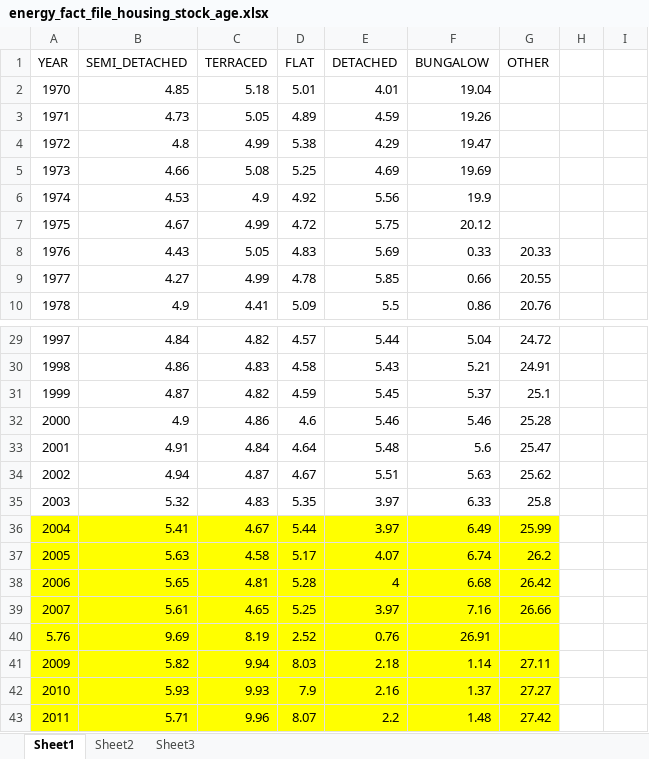
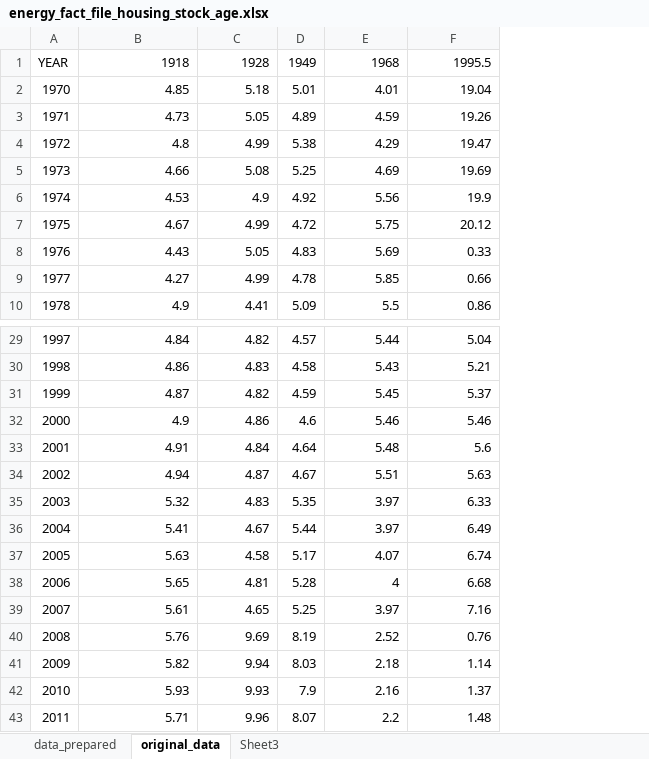
Before and after one commit to willu47/energy_demand, an Excel workbook: data/residential_model/_EXCELFILES/energy_fact_file_housing_stock_age.xlsx, sheet original_data, drawn as a sheet; only a part is shown, gaps mark what is left out; values as stored, in another font and other column widths than the file's, no borders; charts and pictures not drawn; removed rows and columns are numbered as before the commit, all else as after; the diff names each change by its address in the sheet, - before the commit and + after, or states it on an @@ line.

```diff
--- a/data/residential_model/_EXCELFILES/energy_fact_file_housing_stock_age.xlsx (sheet original_data)
+++ b/data/residential_model/_EXCELFILES/energy_fact_file_housing_stock_age.xlsx (sheet original_data)
-sheet tab: Sheet1
+sheet tab: original_data
-sheet tab: Sheet2
+sheet tab: data_prepared
@@ sheet tab order changed: data_prepared | original_data | Sheet3 @@
-column G, rows 1-10: OTHER |  |  |  |  |  |  | 20.33 | 20.55 | 20.76; rows 29-39: 24.72 | 24.91 | 25.1 | 25.28 | 25.47 | 25.62 | 25.8 | 25.99 | 26.2 | 26.42 | 26.66; rows 41-43: 27.11 | 27.27 | 27.42
-column H, empty
-column I, empty
-B1: SEMI_DETACHED
+B1: 1918
-C1: TERRACED
+C1: 1928
-D1: FLAT
+D1: 1949
-E1: DETACHED
+E1: 1968
-F1: BUNGALOW
+F1: 1995.5
-A36:F39 fill: #FFFF00
+A36:F39 fill: none
-row 40: 5.76 | 9.69 | 8.19 | 2.52 | 0.76 | 26.91
+row 40: 2008 | 5.76 | 9.69 | 8.19 | 2.52 | 0.76
-A41:F43 fill: #FFFF00
+A41:F43 fill: none
```
Also changed, not shown: sheet data_prepared, charts or pictures, data/residential_model/_EXCELFILES/energy_fact_file_housing_stock_distribution.xlsx, 8 other files.
